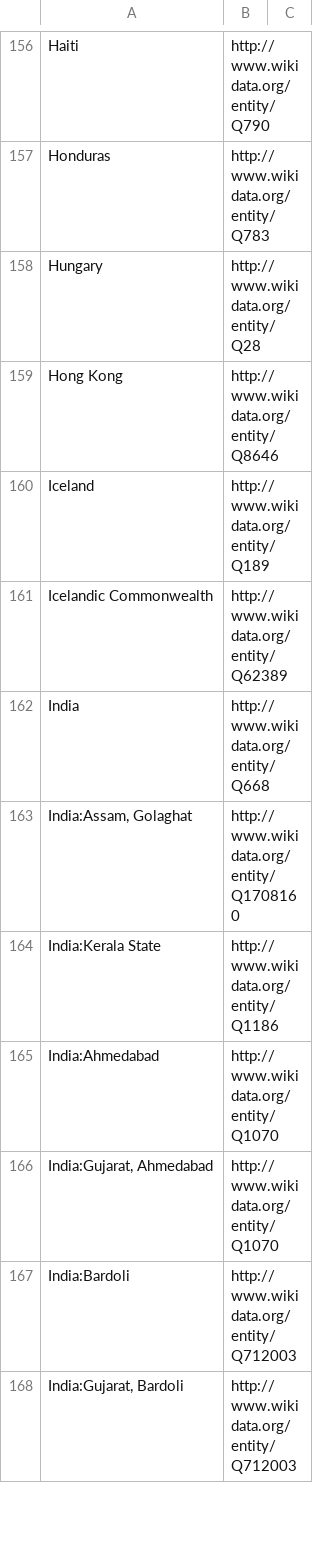
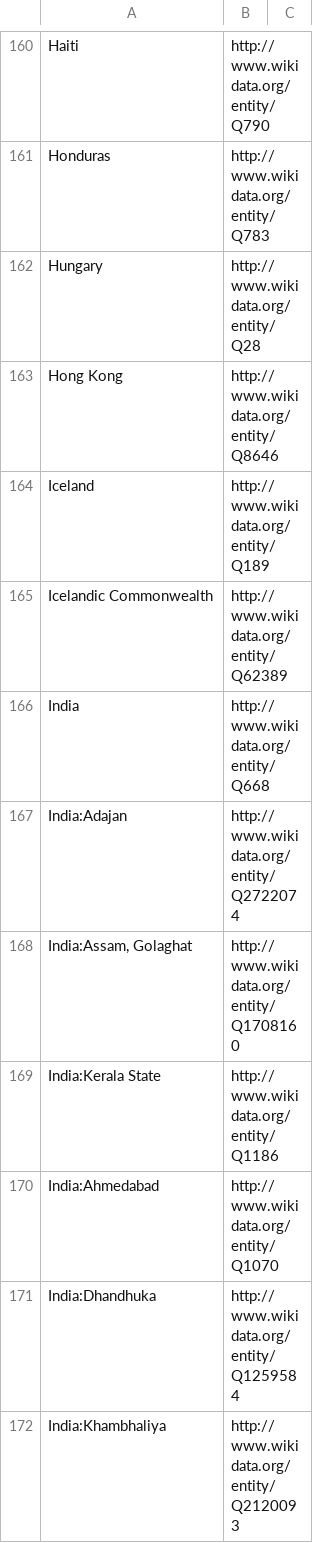
Before and after one commit to pjotrp/bh20-seq-resource, a CSV file: scripts/dict_ontology_standardization/ncbi_countries.csv, drawn as a sheet; only a part is shown, gaps mark what is left out; the shorter side is filled out with more unchanged rows; the diff covers the shown part only.

Commit message:
new countries; updated genbank/sra scripts to manage more specimen sources

```diff
--- a/scripts/dict_ontology_standardization/ncbi_countries.csv
+++ b/scripts/dict_ontology_standardization/ncbi_countries.csv
@@ -162,2 +166,3 @@ Icelandic Commonwealth,http://www.wikidata.org/entity/Q62389
 India,http://www.wikidata.org/entity/Q668
+India:Adajan,http://www.wikidata.org/entity/Q2722074
 "India:Assam, Golaghat",http://www.wikidata.org/entity/Q1708160
@@ -165 +170,3 @@ India:Kerala State,http://www.wikidata.org/entity/Q1186
 "India:Ahmedabad",http://www.wikidata.org/entity/Q1070
+India:Dhandhuka,http://www.wikidata.org/entity/Q1259584
+India:Khambhaliya,http://www.wikidata.org/entity/Q2120093
```
Also changed, not shown: 33 added rows elsewhere in this file, 2 other files.
